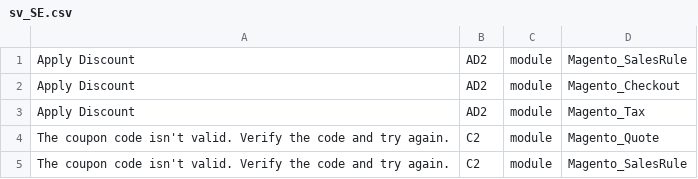
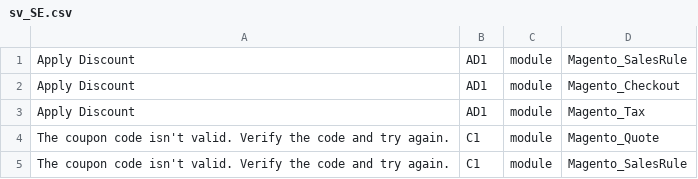
Before and after one commit to verbanent/theme, a CSV file: i18n/sv_SE.csv, drawn as a sheet.

Commit message:
Updated translations

```diff
--- a/i18n/sv_SE.csv
+++ b/i18n/sv_SE.csv
@@ -1,5 +1,5 @@
-"Apply Discount","AD2","module","Magento_SalesRule"
-"Apply Discount","AD2","module","Magento_Checkout"
-"Apply Discount","AD2","module","Magento_Tax"
-"The coupon code isn't valid. Verify the code and try again.","C2","module","Magento_Quote"
-"The coupon code isn't valid. Verify the code and try again.","C2","module","Magento_SalesRule"
+"Apply Discount","AD1","module","Magento_SalesRule"
+"Apply Discount","AD1","module","Magento_Checkout"
+"Apply Discount","AD1","module","Magento_Tax"
+"The coupon code isn't valid. Verify the code and try again.","C1","module","Magento_Quote"
+"The coupon code isn't valid. Verify the code and try again.","C1","module","Magento_SalesRule"
```
